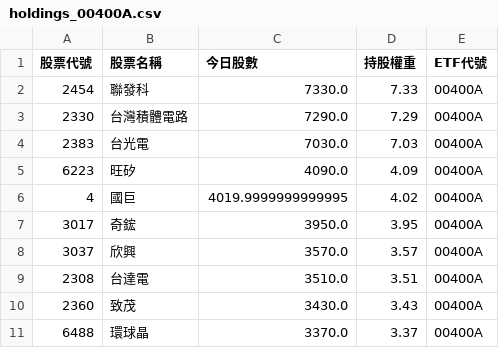
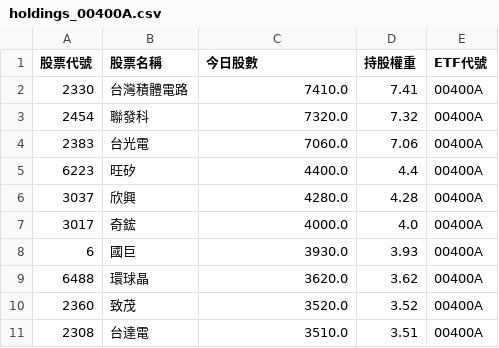
Before and after one commit to caesar263/my-etf-tracker, a CSV file: holdings_00400A.csv, drawn as a sheet.

```diff
--- a/holdings_00400A.csv
+++ b/holdings_00400A.csv
@@ -1,11 +1,11 @@
 股票代號,股票名稱,今日股數,持股權重,ETF代號
-2454,聯發科,7330.0,7.33,00400A
-2330,台灣積體電路,7290.0,7.29,00400A
-2383,台光電,7030.0,7.03,00400A
-6223,旺矽,4090.0,4.09,00400A
-4,國巨,4019.9999999999995,4.02,00400A
-3017,奇鋐,3950.0,3.95,00400A
-3037,欣興,3570.0,3.57,00400A
+2330,台灣積體電路,7410.0,7.41,00400A
+2454,聯發科,7320.0,7.32,00400A
+2383,台光電,7060.0,7.06,00400A
+6223,旺矽,4400.0,4.4,00400A
+3037,欣興,4280.0,4.28,00400A
+3017,奇鋐,4000.0,4.0,00400A
+6,國巨,3930.0,3.93,00400A
+6488,環球晶,3620.0,3.62,00400A
+2360,致茂,3520.0,3.52,00400A
 2308,台達電,3510.0,3.51,00400A
-2360,致茂,3430.0,3.43,00400A
-6488,環球晶,3370.0,3.37,00400A
```
Also changed, not shown: final_analysis.csv, holdings_00981A.csv, 14 other files.
